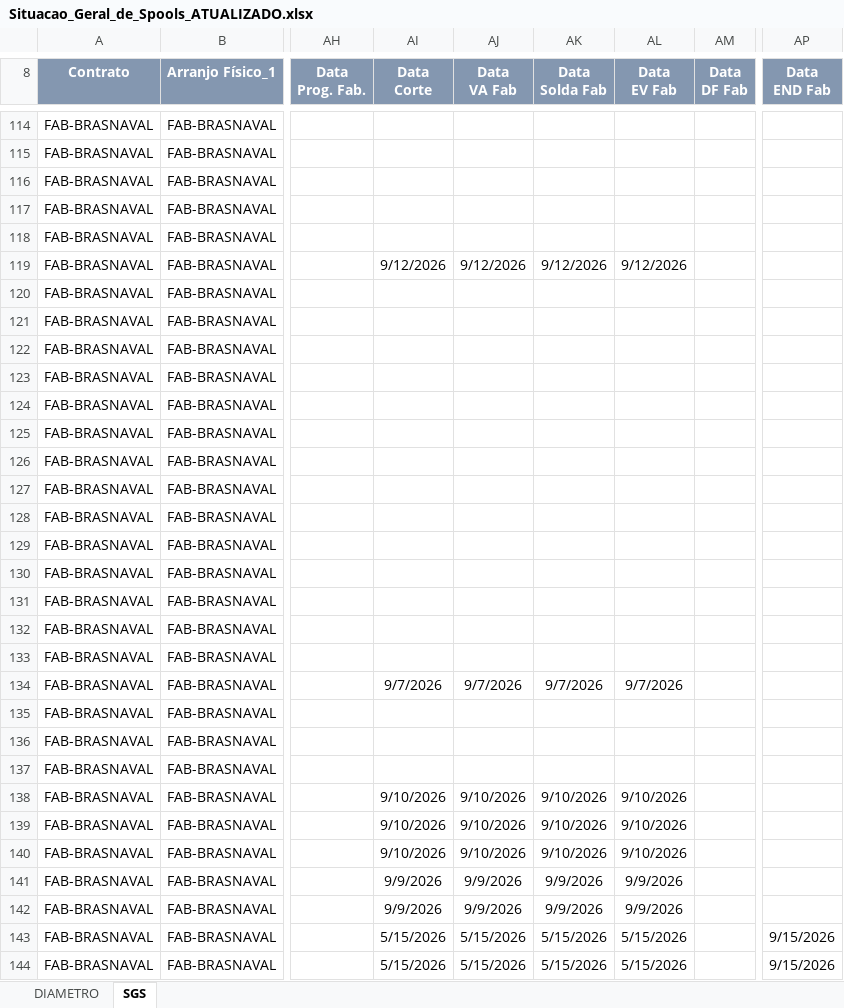
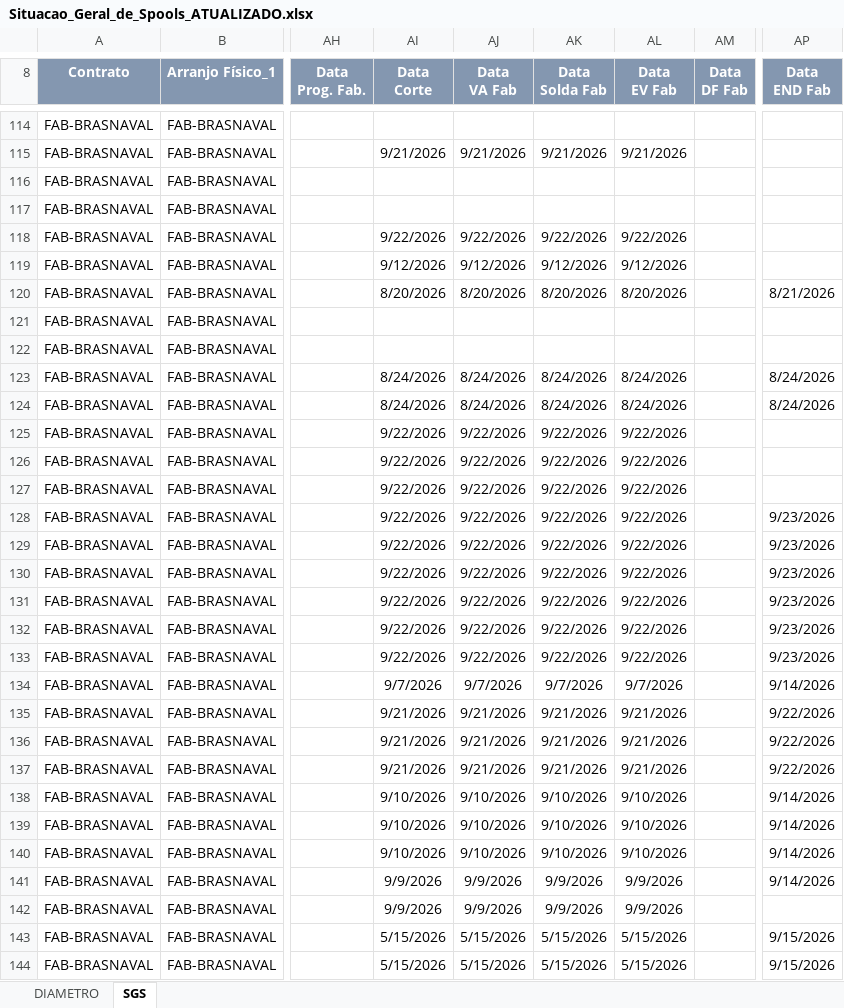
Before and after one commit to renanjsantos93/CTB_projeto, an Excel workbook: saida/Situacao_Geral_de_Spools_ATUALIZADO.xlsx, sheet SGS, drawn as a sheet; only a part is shown, gaps mark what is left out; values as stored, in another font and other column widths than the file's, no borders; charts and pictures not drawn; the diff covers the shown part only; the diff names each change by its address in the sheet, - before the commit and + after, or states it on an @@ line.

```diff
--- a/saida/Situacao_Geral_de_Spools_ATUALIZADO.xlsx (sheet SGS)
+++ b/saida/Situacao_Geral_de_Spools_ATUALIZADO.xlsx (sheet SGS)
-AI115 (Data Corte): (empty)
+AI115 (Data Corte): 9/21/2026
-AJ115 (Data VA Fab): (empty)
+AJ115 (Data VA Fab): 9/21/2026
-AK115 (Data Solda Fab): (empty)
+AK115 (Data Solda Fab): 9/21/2026
-AL115 (Data EV Fab): (empty)
+AL115 (Data EV Fab): 9/21/2026
-AI118 (Data Corte): (empty)
+AI118 (Data Corte): 9/22/2026
-AJ118 (Data VA Fab): (empty)
+AJ118 (Data VA Fab): 9/22/2026
-AK118 (Data Solda Fab): (empty)
+AK118 (Data Solda Fab): 9/22/2026
-AL118 (Data EV Fab): (empty)
+AL118 (Data EV Fab): 9/22/2026
-AI120 (Data Corte): (empty)
+AI120 (Data Corte): 8/20/2026
-AJ120 (Data VA Fab): (empty)
+AJ120 (Data VA Fab): 8/20/2026
-AK120 (Data Solda Fab): (empty)
+AK120 (Data Solda Fab): 8/20/2026
-AL120 (Data EV Fab): (empty)
+AL120 (Data EV Fab): 8/20/2026
-AP120 (Data END Fab): (empty)
+AP120 (Data END Fab): 8/21/2026
-AI123:AI124 (Data Corte): (empty)
+AI123:AI124 (Data Corte): 8/24/2026
-AJ123:AJ124 (Data VA Fab): (empty)
+AJ123:AJ124 (Data VA Fab): 8/24/2026
-AK123:AK124 (Data Solda Fab): (empty)
+AK123:AK124 (Data Solda Fab): 8/24/2026
-AL123:AL124 (Data EV Fab): (empty)
+AL123:AL124 (Data EV Fab): 8/24/2026
-AP123:AP124 (Data END Fab): (empty)
+AP123:AP124 (Data END Fab): 8/24/2026
-AI125:AI133 (Data Corte): (empty)
+AI125:AI133 (Data Corte): 9/22/2026
-AJ125:AJ133 (Data VA Fab): (empty)
+AJ125:AJ133 (Data VA Fab): 9/22/2026
-AK125:AK133 (Data Solda Fab): (empty)
+AK125:AK133 (Data Solda Fab): 9/22/2026
-AL125:AL133 (Data EV Fab): (empty)
+AL125:AL133 (Data EV Fab): 9/22/2026
-AP128:AP133 (Data END Fab): (empty)
+AP128:AP133 (Data END Fab): 9/23/2026
-AP134 (Data END Fab): (empty)
+AP134 (Data END Fab): 9/14/2026
-AI135:AI137 (Data Corte): (empty)
+AI135:AI137 (Data Corte): 9/21/2026
-AJ135:AJ137 (Data VA Fab): (empty)
+AJ135:AJ137 (Data VA Fab): 9/21/2026
-AK135:AK137 (Data Solda Fab): (empty)
+AK135:AK137 (Data Solda Fab): 9/21/2026
-AL135:AL137 (Data EV Fab): (empty)
+AL135:AL137 (Data EV Fab): 9/21/2026
-AP135:AP137 (Data END Fab): (empty)
+AP135:AP137 (Data END Fab): 9/22/2026
-AP138:AP141 (Data END Fab): (empty)
+AP138:AP141 (Data END Fab): 9/14/2026
```
Also changed, not shown: 226 edited cells elsewhere in this sheet, saida/Situacao_Geral_de_Juntas_def_padronizado_TAG_v2.xlsx, 3 other files.
